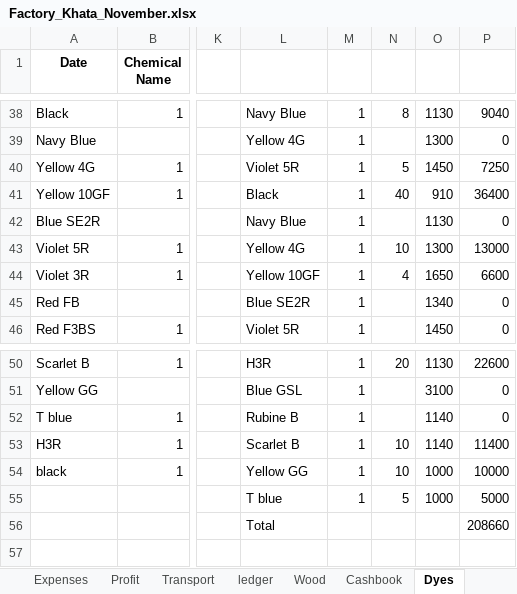
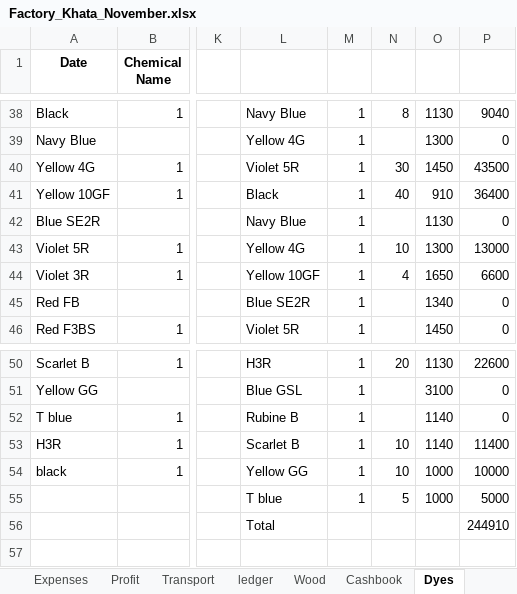
Before and after one commit to omerrazzaq4/AlHamd_Nov, an Excel workbook: Factory_Khata_November.xlsx, sheet Dyes, drawn as a sheet; only a part is shown, gaps mark what is left out; values as stored, in another font and other column widths than the file's, no borders; table styles not drawn; the diff names each change by its address in the sheet, - before the commit and + after, or states it on an @@ line.

```diff
--- a/Factory_Khata_November.xlsx (sheet Dyes)
+++ b/Factory_Khata_November.xlsx (sheet Dyes)
-N40: 5
+N40: 30
-P40: 7250
+P40: 43500
-P56: 208660
+P56: 244910
```
Also changed, not shown: sheet Cashbook, sheet Wood, sheet Profit, sheet Expenses, sheet Salary Acc, formulas that keep their value, hidden cells, charts or pictures.
